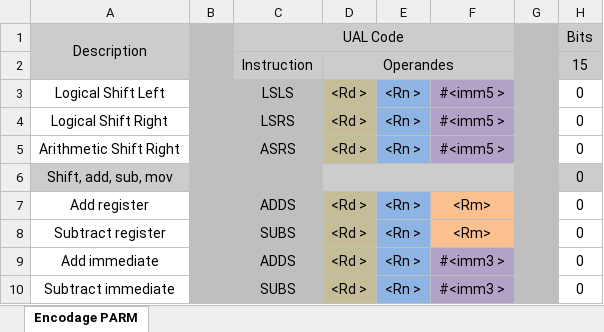
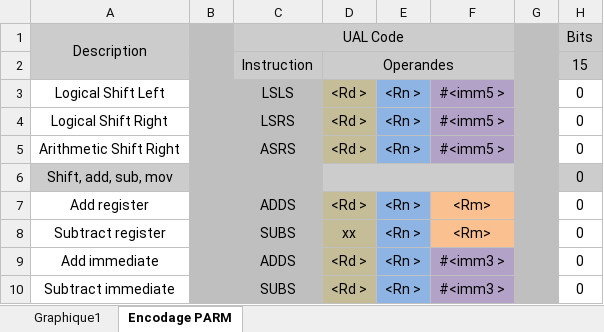
Before and after one commit to HannahCASABO/Projet-P-ARM, an Excel workbook: Encodage_PARM.xlsx, sheet Encodage PARM, drawn as a sheet; only a part is shown; values as stored, in another font and other column widths than the file's, no borders; the diff names each change by its address in the sheet, - before the commit and + after, or states it on an @@ line.

```diff
--- a/Encodage_PARM.xlsx (sheet Encodage PARM)
+++ b/Encodage_PARM.xlsx (sheet Encodage PARM)
+sheet tab: Graphique1
-D8: <Rd >
+D8: xx
```
Also changed, not shown: charts or pictures, 3 other files.
